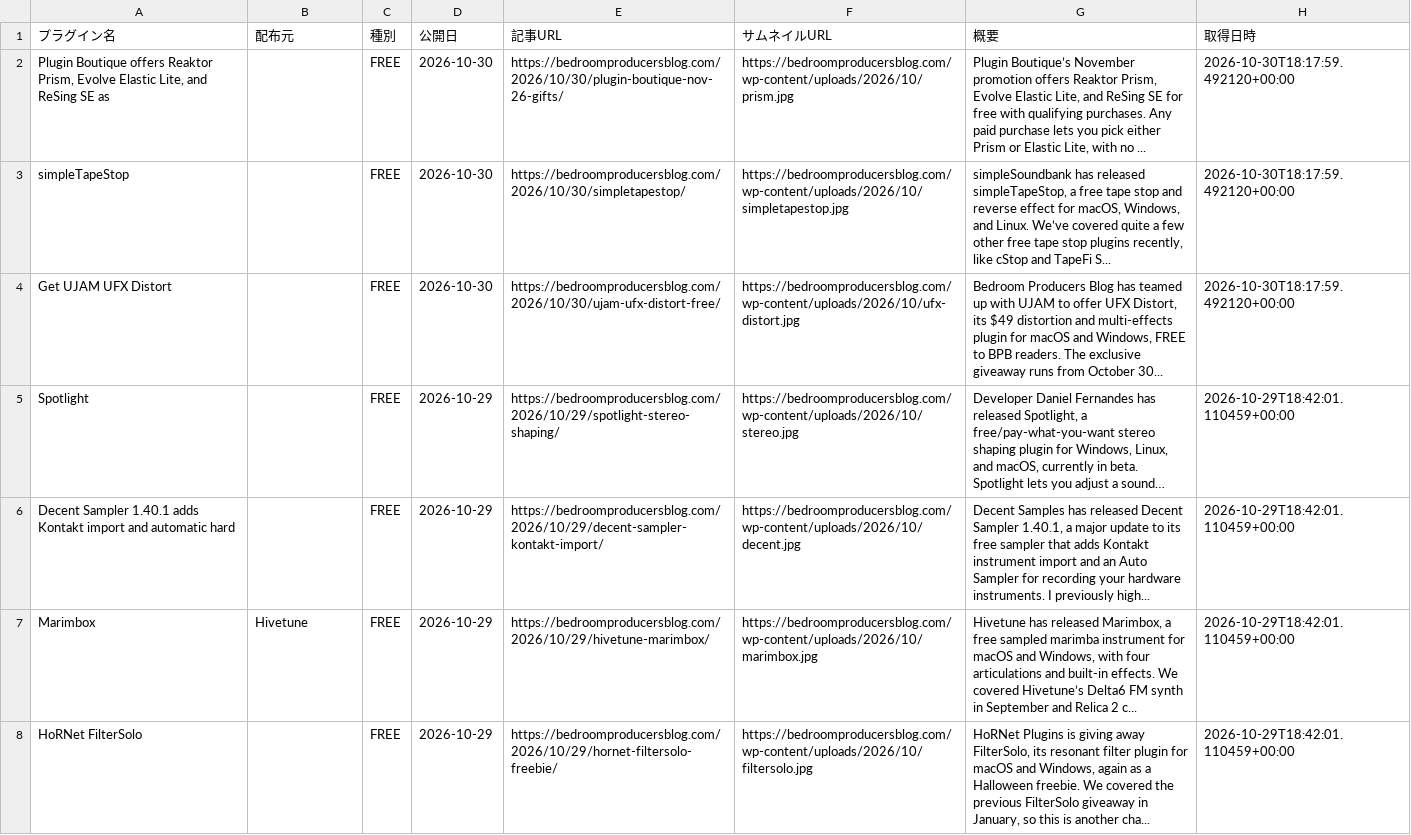
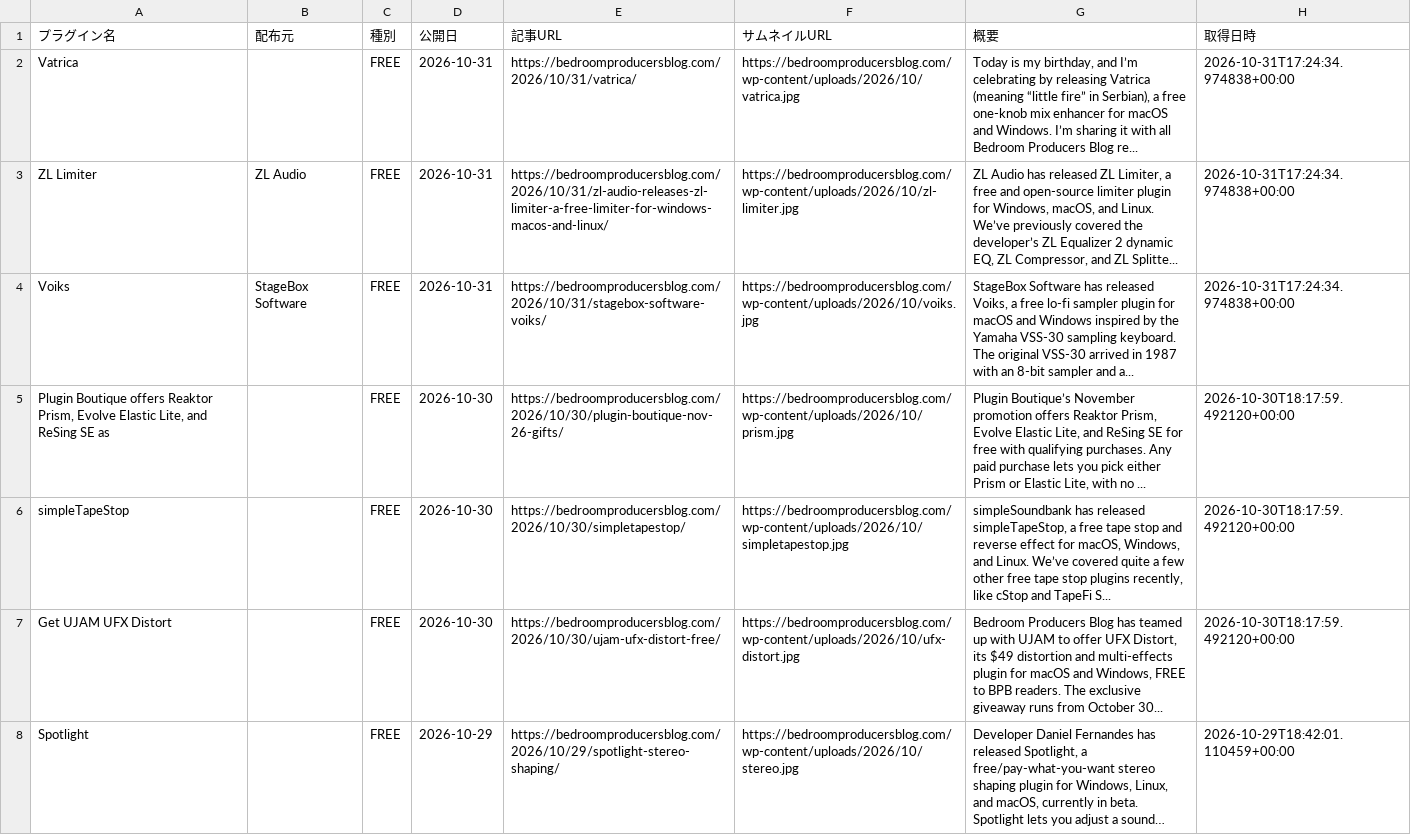
Before and after one commit to Plugin-Tsushin/plugin-boutique-scraper, a CSV file: output/free_bpb_history.csv, drawn as a sheet; only a part is shown; the shorter side is filled out with more unchanged rows; long unchanged cells end in ….

```diff
--- a/output/free_bpb_history.csv
+++ b/output/free_bpb_history.csv
@@ -1,2 +1,5 @@
 プラグイン名,配布元,種別,公開日,記事URL,サムネイルURL,概要,取得日時
+Vatrica,,FREE,2026-10-31,https://bedroomproducersblog.com/2026/10/31/vatrica/,https://bedroomproducersblog.com/wp-content/uploads/2026/10/vatrica.jpg,"Today is my birthday, and I’m celebrating by releasing Vatrica (meaning “little fire” in Serbian), a free one-knob mix enhancer for macOS and Windows. I’m sharing it with all Bedroom Producers Blog re...",2026-10-31T17:24:34.974838+00:00
+ZL Limiter,ZL Audio,FREE,2026-10-31,https://bedroomproducersblog.com/2026/10/31/zl-audio-releases-zl-limiter-a-free-limiter-for-windows-macos-and-linux/,https://bedroomproducersblog.com/wp-content/uploads/2026/10/zl-limiter.jpg,"ZL Audio has released ZL Limiter, a free and open-source limiter plugin for Windows, macOS, and Linux. We’ve previously covered the developer’s ZL Equalizer 2 dynamic EQ, ZL Compressor, and ZL Splitte...",2026-10-31T17:24:34.974838+00:00
+Voiks,StageBox Software,FREE,2026-10-31,https://bedroomproducersblog.com/2026/10/31/stagebox-software-voiks/,https://bedroomproducersblog.com/wp-content/uploads/2026/10/voiks.jpg,"StageBox Software has released Voiks, a free lo-fi sampler plugin for macOS and Windows inspired by the Yamaha VSS-30 sampling keyboard. The original VSS-30 arrived in 1987 with an 8-bit sampler and a...",2026-10-31T17:24:34.974838+00:00
 "Plugin Boutique offers Reaktor Prism, Evolve Elastic Lite, and ReSing SE as",,FREE,2026-10-30,https://bedroomproducersblog.com/2026/10/30/plugin-boutique-nov-26-gifts/,https://bedroomproducersblog.com/wp-content/uploads/2026/10/prism.jpg,"Plugin Boutique’s November promotion offers Reaktor Prism, Evolve Elastic Lite, and ReSing SE for free with qualifying purchases. Any paid purchase lets you pick either Prism or Elastic Lite, with no ...",2026-10-30T18:17:59.492120+00:00
```
Also changed, not shown: 1 other file.
